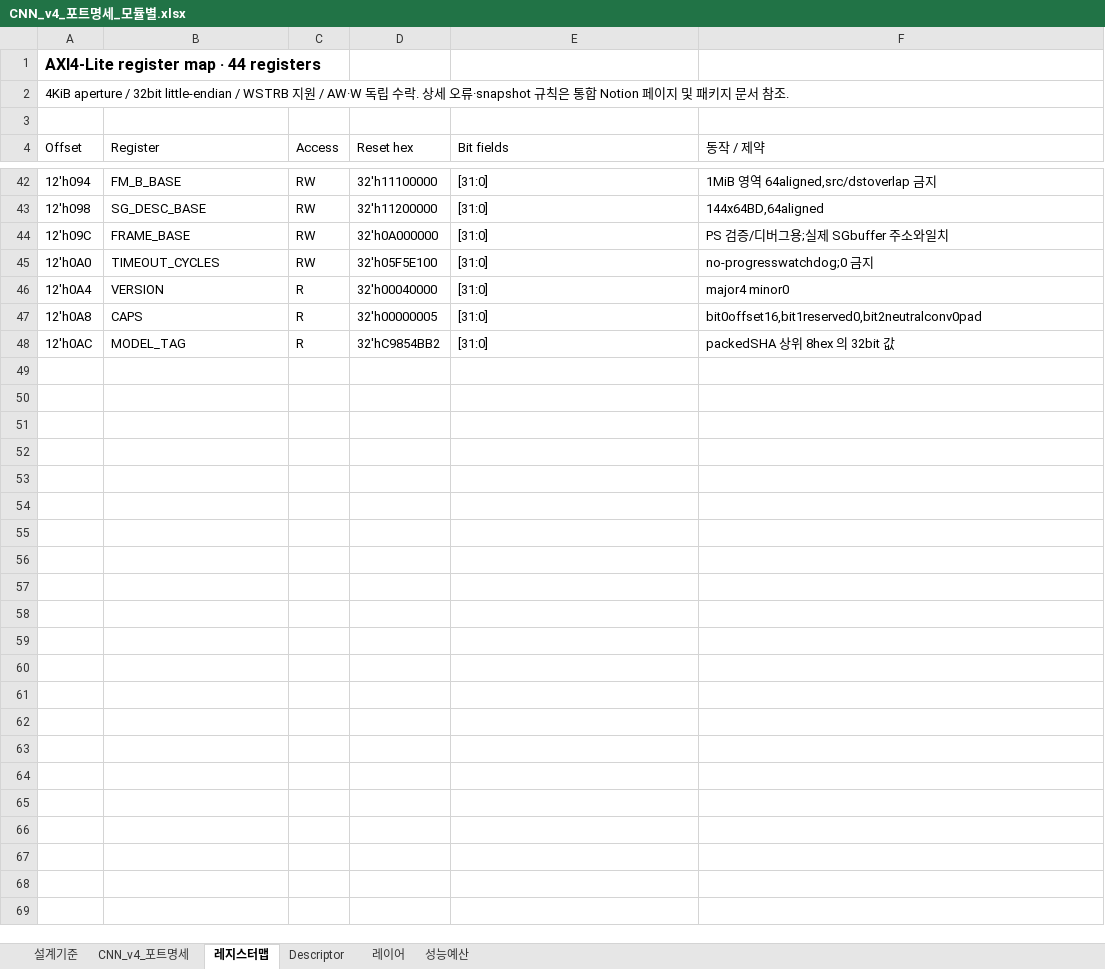
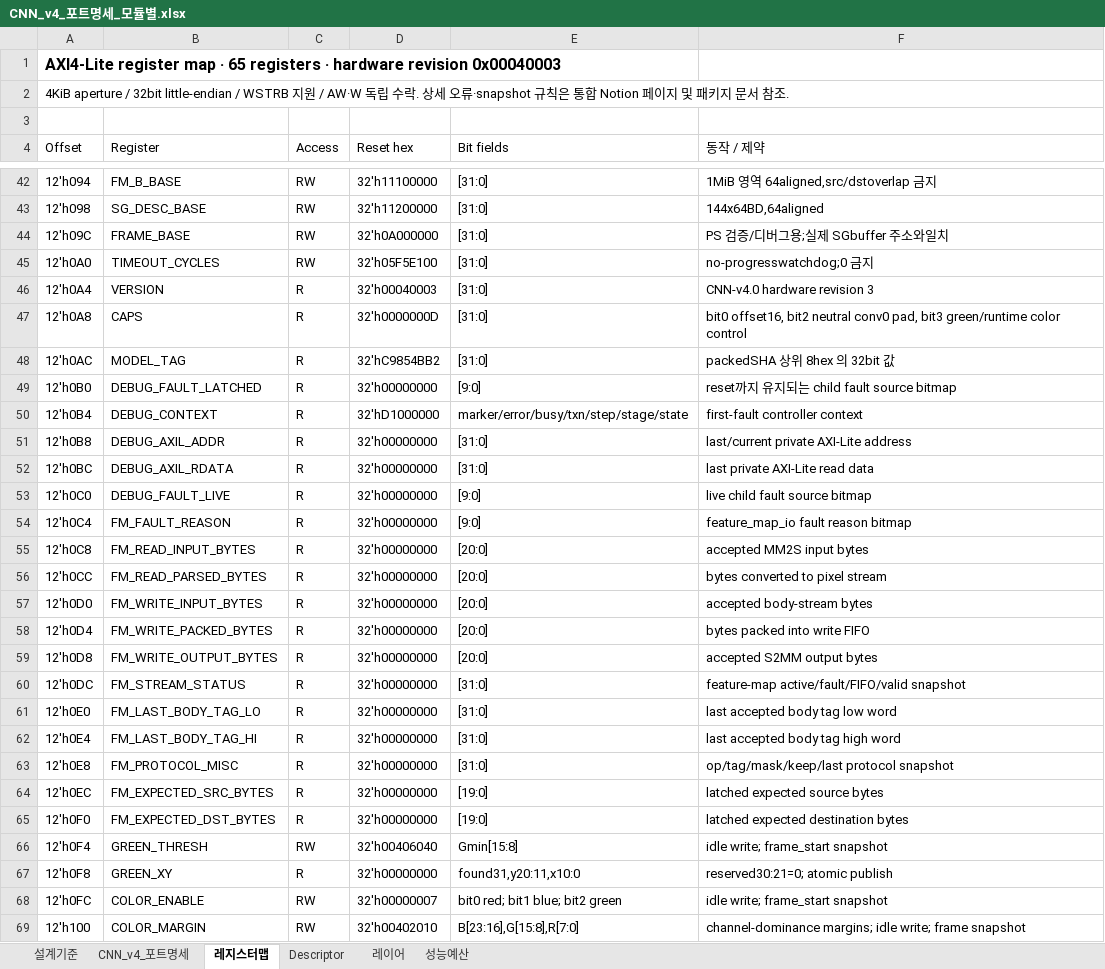
Before and after one commit to realisshoon/zynq-cnn-motion-robot-soc, an Excel workbook: CNN/golden_py_model/generated/CNN_v4_포트명세_모듈별.xlsx, sheet 레지스터맵, drawn as a sheet; only a part is shown, gaps mark what is left out; values as stored, in another font and other column widths than the file's, no borders; the diff covers the shown part only; the diff names each change by its address in the sheet, - before the commit and + after, or states it on an @@ line.

```diff
--- a/CNN/golden_py_model/generated/CNN_v4_포트명세_모듈별.xlsx (sheet 레지스터맵)
+++ b/CNN/golden_py_model/generated/CNN_v4_포트명세_모듈별.xlsx (sheet 레지스터맵)
-A1 (Offset): …map · 44 registers
+A1 (Offset): …map · 65 registers · hardware revision 0x00040003
-D46 (Reset hex): 32'h00040000
+D46 (Reset hex): 32'h00040003
-F46 (동작 / 제약): major4 minor0
+F46 (동작 / 제약): CNN-v4.0 hardware revision 3
-D47 (Reset hex): 32'h00000005
+D47 (Reset hex): 32'h0000000D
-F47 (동작 / 제약): bit0offset16,bit1reserved0,bit2neutralconv0pad
+F47 (동작 / 제약): bit0 offset16, bit2 neutral conv0 pad, bit3 green/runtime color control
+row 49: 12'h0B0 | DEBUG_FAULT_LATCHED | R | 32'h00000000 | [9:0] | reset까지 유지되는 child fault source bitmap
+row 50: 12'h0B4 | DEBUG_CONTEXT | R | 32'hD1000000 | marker/error/busy/txn/step/stage/state | first-fault controller context
+row 51: 12'h0B8 | DEBUG_AXIL_ADDR | R | 32'h00000000 | [31:0] | last/current private AXI-Lite address
+row 52: 12'h0BC | DEBUG_AXIL_RDATA | R | 32'h00000000 | [31:0] | last private AXI-Lite read data
+row 53: 12'h0C0 | DEBUG_FAULT_LIVE | R | 32'h00000000 | [9:0] | live child fault source bitmap
+row 54: 12'h0C4 | FM_FAULT_REASON | R | 32'h00000000 | [9:0] | feature_map_io fault reason bitmap
+row 55: 12'h0C8 | FM_READ_INPUT_BYTES | R | 32'h00000000 | [20:0] | accepted MM2S input bytes
+row 56: 12'h0CC | FM_READ_PARSED_BYTES | R | 32'h00000000 | [20:0] | bytes converted to pixel stream
+row 57: 12'h0D0 | FM_WRITE_INPUT_BYTES | R | 32'h00000000 | [20:0] | accepted body-stream bytes
+row 58: 12'h0D4 | FM_WRITE_PACKED_BYTES | R | 32'h00000000 | [20:0] | bytes packed into write FIFO
+row 59: 12'h0D8 | FM_WRITE_OUTPUT_BYTES | R | 32'h00000000 | [20:0] | accepted S2MM output bytes
+row 60: 12'h0DC | FM_STREAM_STATUS | R | 32'h00000000 | [31:0] | feature-map active/fault/FIFO/valid snapshot
+row 61: 12'h0E0 | FM_LAST_BODY_TAG_LO | R | 32'h00000000 | [31:0] | last accepted body tag low word
+row 62: 12'h0E4 | FM_LAST_BODY_TAG_HI | R | 32'h00000000 | [31:0] | last accepted body tag high word
+row 63: 12'h0E8 | FM_PROTOCOL_MISC | R | 32'h00000000 | [31:0] | op/tag/mask/keep/last protocol snapshot
+row 64: 12'h0EC | FM_EXPECTED_SRC_BYTES | R | 32'h00000000 | [19:0] | latched expected source bytes
+row 65: 12'h0F0 | FM_EXPECTED_DST_BYTES | R | 32'h00000000 | [19:0] | latched expected destination bytes
+row 66: 12'h0F4 | GREEN_THRESH | RW | 32'h00406040 | Gmin[15:8] | idle write; frame_start snapshot
+row 67: 12'h0F8 | GREEN_XY | R | 32'h00000000 | found31,y20:11,x10:0 | reserved30:21=0; atomic publish
+row 68: 12'h0FC | COLOR_ENABLE | RW | 32'h00000007 | bit0 red; bit1 blue; bit2 green | idle write; frame_start snapshot
+row 69: 12'h100 | COLOR_MARGIN | RW | 32'h00402010 | B[23:16],G[15:8],R[7:0] | channel-dominance margins; idle write; frame snapshot
```
Also changed, not shown: 2 edited cells elsewhere in this sheet, sheet CNN_v4_포트명세, 8 other files.
